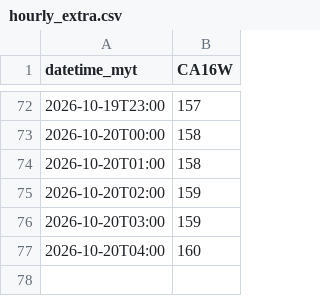
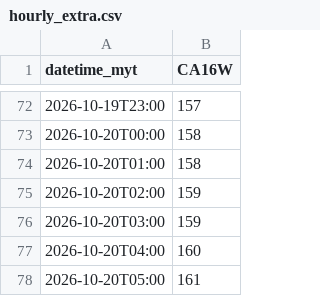
Before and after one commit to sippananda/sasana_api, a CSV file: docs/data/hourly_extra.csv, drawn as a sheet; only a part is shown, gaps mark what is left out.

```diff
--- a/docs/data/hourly_extra.csv
+++ b/docs/data/hourly_extra.csv
@@ -77 +77,2 @@ datetime_myt,CA16W
 2026-10-20T04:00,160
+2026-10-20T05:00,161
```
Also changed, not shown: docs/data/hourly.csv, docs/data/sensor.csv, 1 other file.
